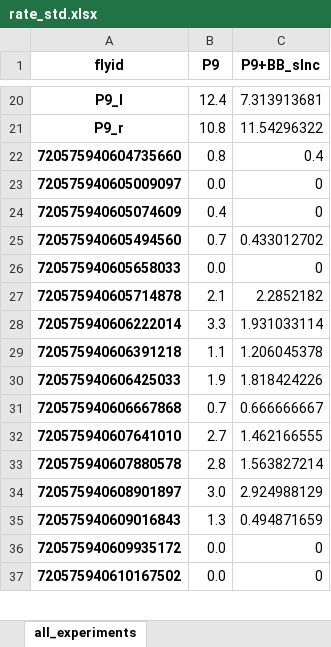
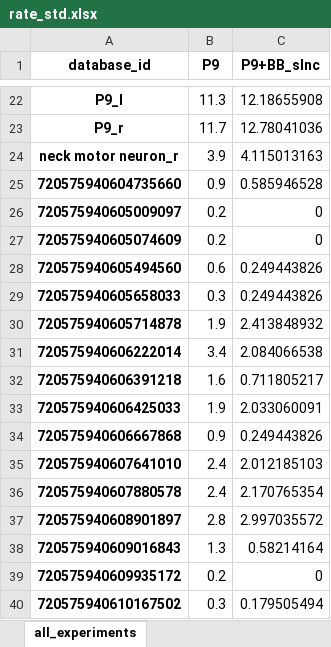
Before and after one commit to bidaye-lab/spiking_neural_network_model, an Excel workbook: results/example/rate_std.xlsx, sheet all_experiments, drawn as a sheet; only a part is shown, gaps mark what is left out; values as stored, in another font and other column widths than the file's, no borders; addresses are those after the commit; the diff covers the shown part only; the diff names each change by its address in the sheet, - before the commit and + after, or states it on an @@ line.

```diff
--- a/results/example/rate_std.xlsx (sheet all_experiments)
+++ b/results/example/rate_std.xlsx (sheet all_experiments)
-A1: flyid
+A1: database_id
-B22 (P9): 12.4
+B22 (P9): 11.3
-C22 (P9+BB_slnc): 7.313913681
+C22 (P9+BB_slnc): 12.18655908
-B23 (P9): 10.8
+B23 (P9): 11.7
-C23 (P9+BB_slnc): 11.54296322
+C23 (P9+BB_slnc): 12.78041036
+row 24: neck motor neuron_r | 3.9 | 4.115013163
-B25 (P9): 0.8
+B25 (P9): 0.9
-C25 (P9+BB_slnc): 0.4
+C25 (P9+BB_slnc): 0.585946528
-B26 (P9): 0.0
+B26 (P9): 0.2
-B27 (P9): 0.4
+B27 (P9): 0.2
-B28 (P9): 0.7
+B28 (P9): 0.6
-C28 (P9+BB_slnc): 0.433012702
+C28 (P9+BB_slnc): 0.249443826
-B29 (P9): 0.0
+B29 (P9): 0.3
-C29 (P9+BB_slnc): 0
+C29 (P9+BB_slnc): 0.249443826
-B30 (P9): 2.1
+B30 (P9): 1.9
-C30 (P9+BB_slnc): 2.2852182
+C30 (P9+BB_slnc): 2.413848932
-B31 (P9): 3.3
+B31 (P9): 3.4
-C31 (P9+BB_slnc): 1.931033114
+C31 (P9+BB_slnc): 2.084066538
-B32 (P9): 1.1
+B32 (P9): 1.6
-C32 (P9+BB_slnc): 1.206045378
+C32 (P9+BB_slnc): 0.711805217
-C33 (P9+BB_slnc): 1.818424226
+C33 (P9+BB_slnc): 2.033060091
-B34 (P9): 0.7
+B34 (P9): 0.9
-C34 (P9+BB_slnc): 0.666666667
+C34 (P9+BB_slnc): 0.249443826
-B35 (P9): 2.7
+B35 (P9): 2.4
-C35 (P9+BB_slnc): 1.462166555
+C35 (P9+BB_slnc): 2.012185103
-B36 (P9): 2.8
+B36 (P9): 2.4
-C36 (P9+BB_slnc): 1.563827214
+C36 (P9+BB_slnc): 2.170765354
-B37 (P9): 3.0
+B37 (P9): 2.8
-C37 (P9+BB_slnc): 2.924988129
+C37 (P9+BB_slnc): 2.997035572
-C38 (P9+BB_slnc): 0.494871659
+C38 (P9+BB_slnc): 0.58214164
-B39 (P9): 0.0
+B39 (P9): 0.2
-B40 (P9): 0.0
+B40 (P9): 0.3
-C40 (P9+BB_slnc): 0
+C40 (P9+BB_slnc): 0.179505494
```
Also changed, not shown: 9 added rows, 9 removed rows and 304 edited cells elsewhere in this sheet, results/example/rate.xlsx, 16 other files.
